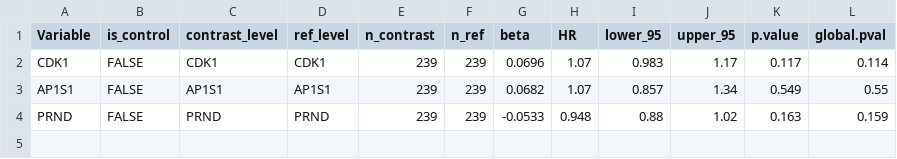
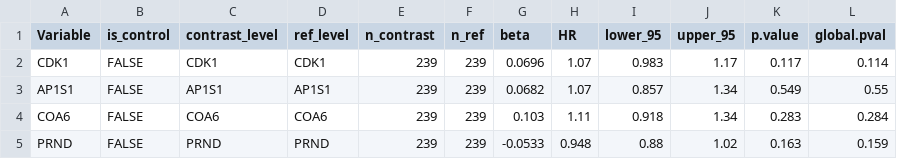
Before and after one commit to CCI-BIO/Pan-cancerAnalysis, a CSV file: Data/LIHC/unicox.csv, drawn as a sheet; the diff names each change by its address in the sheet, - before the commit and + after, or states it on an @@ line.

```diff
--- a/Data/LIHC/unicox.csv
+++ b/Data/LIHC/unicox.csv
+row 4: COA6 | FALSE | COA6 | COA6 | 239 | 239 | 0.103 | 1.11 | 0.918 | 1.34 | 0.283 | 0.284
```
Also changed, not shown: 3 other files.
